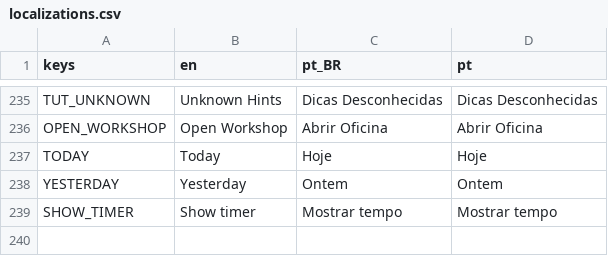
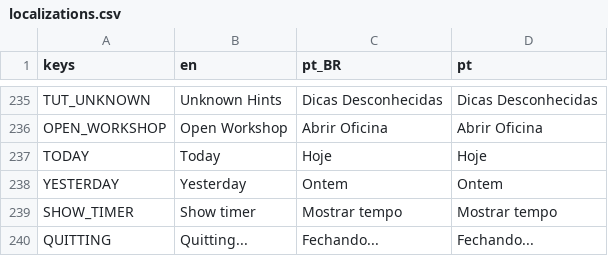
Before and after one commit to MarvellousSoft/liquidum, a CSV file: project/localization/localizations.csv, drawn as a sheet; only a part is shown, gaps mark what is left out.

Commit message:
Make quitting screen
We can't go faster so let's go clearer

Also took care not to save multiple times in a row

closes #231

```diff
--- a/project/localization/localizations.csv
+++ b/project/localization/localizations.csv
@@ -239 +239,2 @@ YESTERDAY,Yesterday,Ontem,Ontem
 SHOW_TIMER,Show timer,Mostrar tempo,Mostrar tempo
+QUITTING,Quitting...,Fechando...,Fechando...
```
Also changed, not shown: 7 other files.
